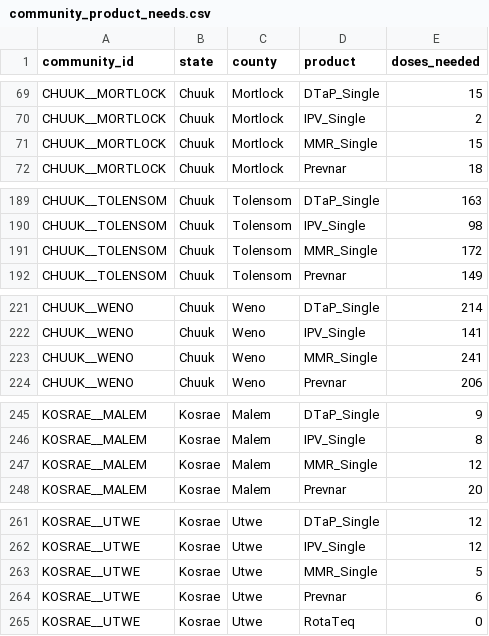
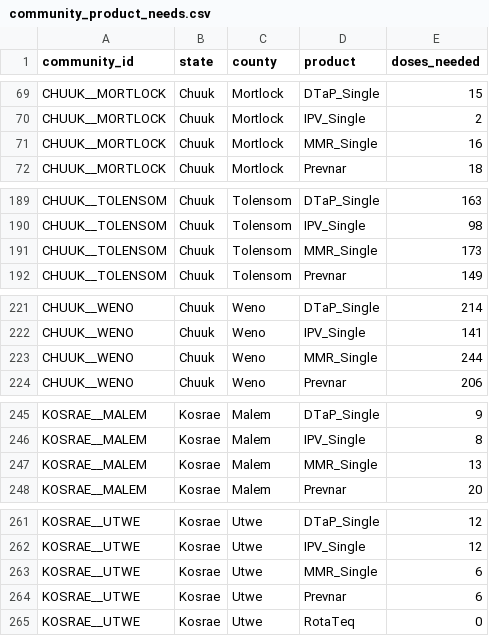
Before and after one commit to ikp9/FSM_Coverage_Outreach_Dashboard, a CSV file: data/community_product_needs.csv, drawn as a sheet; only a part is shown, gaps mark what is left out; the diff covers the shown part only.

```diff
--- a/data/community_product_needs.csv
+++ b/data/community_product_needs.csv
@@ -70,3 +70,3 @@ CHUUK__MORTLOCK,Chuuk,Mortlock,DTaP_Single,15
 CHUUK__MORTLOCK,Chuuk,Mortlock,IPV_Single,2
-CHUUK__MORTLOCK,Chuuk,Mortlock,MMR_Single,15
+CHUUK__MORTLOCK,Chuuk,Mortlock,MMR_Single,16
 CHUUK__MORTLOCK,Chuuk,Mortlock,Prevnar,18
@@ -190,3 +190,3 @@ CHUUK__TOLENSOM,Chuuk,Tolensom,DTaP_Single,163
 CHUUK__TOLENSOM,Chuuk,Tolensom,IPV_Single,98
-CHUUK__TOLENSOM,Chuuk,Tolensom,MMR_Single,172
+CHUUK__TOLENSOM,Chuuk,Tolensom,MMR_Single,173
 CHUUK__TOLENSOM,Chuuk,Tolensom,Prevnar,149
@@ -222,3 +222,3 @@ CHUUK__WENO,Chuuk,Weno,DTaP_Single,214
 CHUUK__WENO,Chuuk,Weno,IPV_Single,141
-CHUUK__WENO,Chuuk,Weno,MMR_Single,241
+CHUUK__WENO,Chuuk,Weno,MMR_Single,244
 CHUUK__WENO,Chuuk,Weno,Prevnar,206
@@ -246,3 +246,3 @@ KOSRAE__MALEM,Kosrae,Malem,DTaP_Single,9
 KOSRAE__MALEM,Kosrae,Malem,IPV_Single,8
-KOSRAE__MALEM,Kosrae,Malem,MMR_Single,12
+KOSRAE__MALEM,Kosrae,Malem,MMR_Single,13
 KOSRAE__MALEM,Kosrae,Malem,Prevnar,20
@@ -262,3 +262,3 @@ KOSRAE__UTWE,Kosrae,Utwe,DTaP_Single,12
 KOSRAE__UTWE,Kosrae,Utwe,IPV_Single,12
-KOSRAE__UTWE,Kosrae,Utwe,MMR_Single,5
+KOSRAE__UTWE,Kosrae,Utwe,MMR_Single,6
 KOSRAE__UTWE,Kosrae,Utwe,Prevnar,6
```
Also changed, not shown: 8 edited cells elsewhere in this file, data/community_summary.csv, data/qa_unmatched_census_communities.csv, 27 other files.
